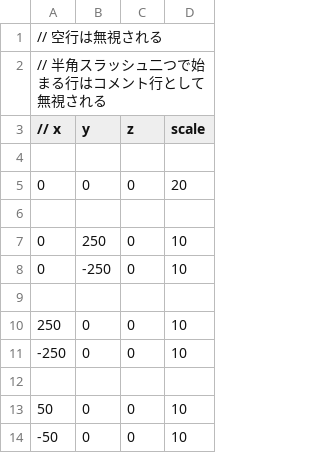
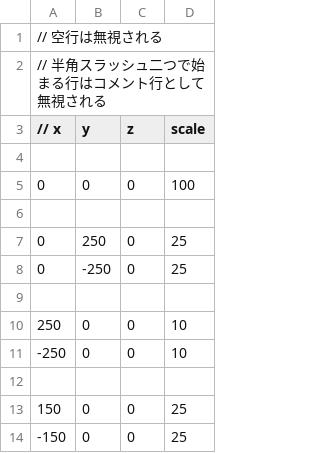
Before and after one commit to takeuchi-Learn/personalDX12Game, a CSV file: Solution/Resources/bossPartsData.csv, drawn as a sheet.

Commit message:
ボスのパーツ情報を変更

```diff
--- a/Solution/Resources/bossPartsData.csv
+++ b/Solution/Resources/bossPartsData.csv
@@ -4,6 +4,6 @@
 
-0, 0, 0, 20
+0, 0, 0, 100
 
-0, 250, 0, 10
-0, -250, 0, 10
+0, 250, 0, 25
+0, -250, 0, 25
 
@@ -12,3 +12,3 @@
 
-50, 0, 0, 10
--50, 0, 0, 10
+150, 0, 0, 25
+-150, 0, 0, 25
```
